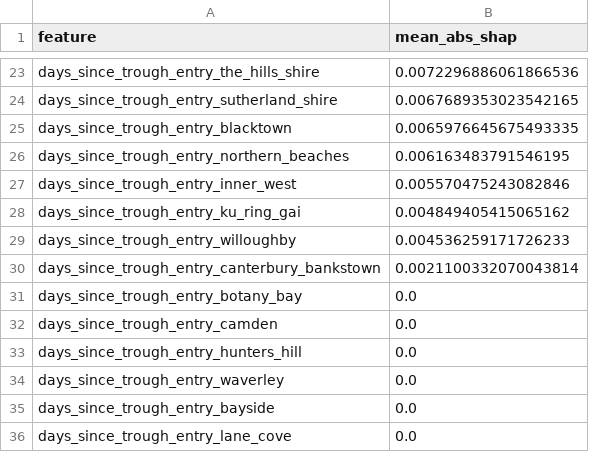
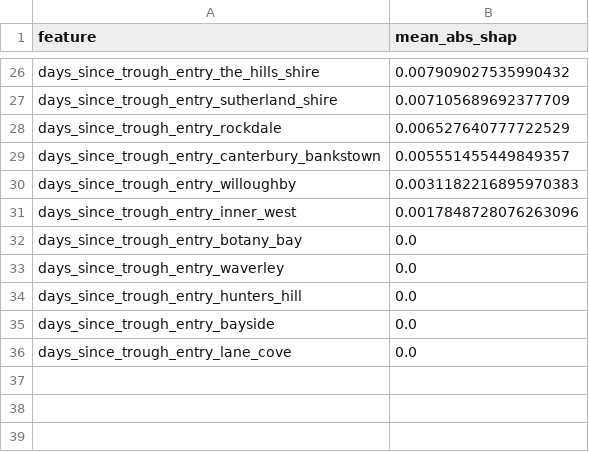
Before and after one commit to edwinsteele/fuel-price-signal, a CSV file: experiments/shap_phase4/mean_abs_shap_lga_ranking.csv, drawn as a sheet; only a part is shown, gaps mark what is left out; removed rows and columns are numbered as before the commit, all else as after; the diff covers the shown part only; the diff names each change by its address in the sheet, - before the commit and + after, or states it on an @@ line.

```diff
--- a/experiments/shap_phase4/mean_abs_shap_lga_ranking.csv
+++ b/experiments/shap_phase4/mean_abs_shap_lga_ranking.csv
-B26 (mean_abs_shap): 0.0072296886061866536
+B26 (mean_abs_shap): 0.007909027535990432
-B27 (mean_abs_shap): 0.0067689353023542165
+B27 (mean_abs_shap): 0.007105689692377709
-row 25: days_since_trough_entry_blacktown | 0.0065976645675493335
-row 26: days_since_trough_entry_northern_beaches | 0.006163483791546195
-row 27: days_since_trough_entry_inner_west | 0.005570475243082846
-row 28: days_since_trough_entry_ku_ring_gai | 0.004849405415065162
-row 29: days_since_trough_entry_willoughby | 0.004536259171726233
+row 28: days_since_trough_entry_rockdale | 0.006527640777722529
-B29 (mean_abs_shap): 0.0021100332070043814
+B29 (mean_abs_shap): 0.005551455449849357
+row 30: days_since_trough_entry_willoughby | 0.0031182216895970383
+row 31: days_since_trough_entry_inner_west | 0.0017848728076263096
-A33 (feature): days_since_trough_entry_camden
+A33 (feature): days_since_trough_entry_waverley
-row 34: days_since_trough_entry_waverley | 0.0
```
Also changed, not shown: 15 added rows, 12 removed rows and 9 edited cells elsewhere in this file, experiments/cv_compare_phase4/results.csv, experiments/shap_phase4/mean_abs_shap_by_cohort.csv, 2 other files.
